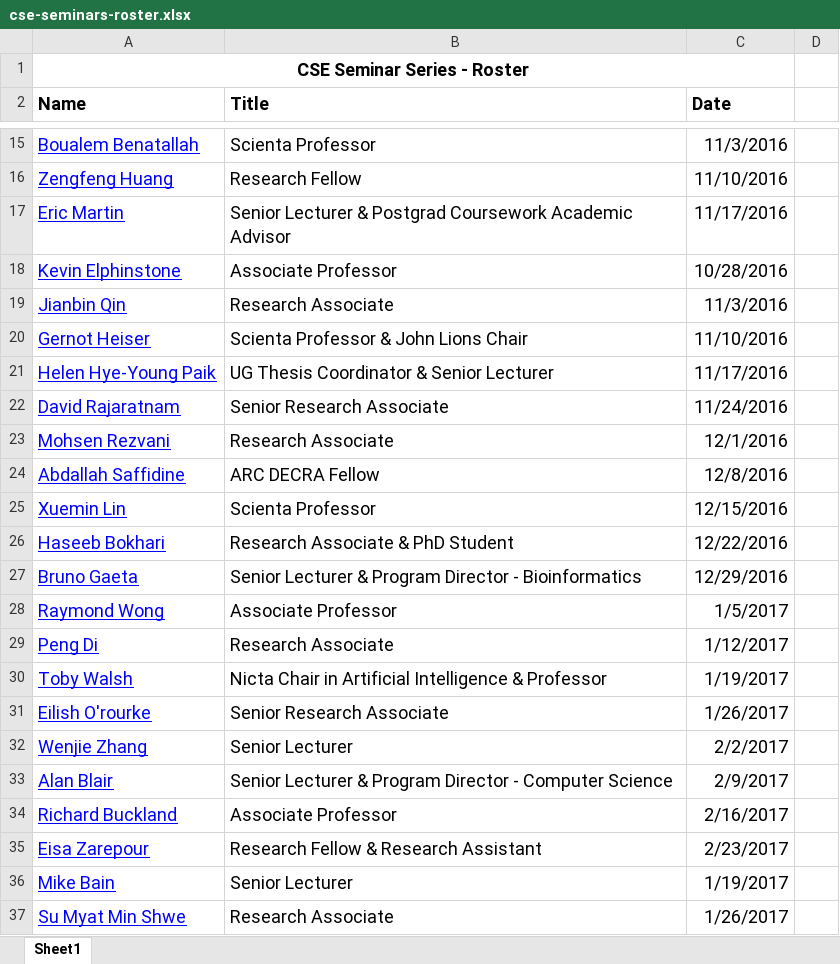
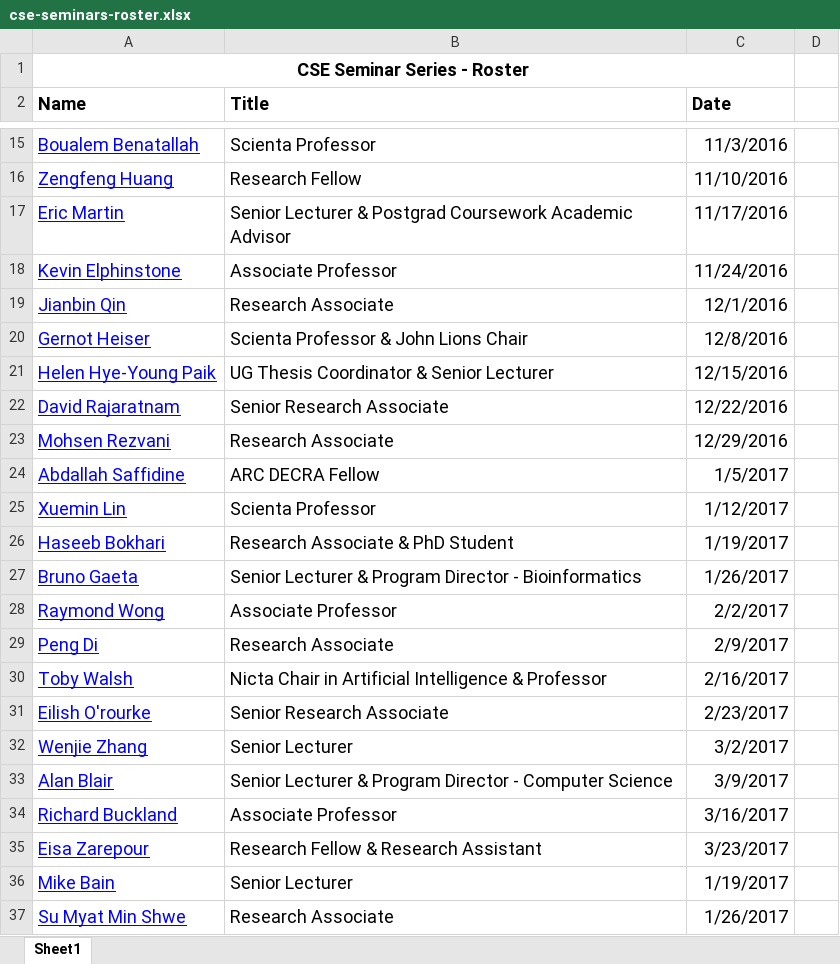
Before and after one commit to w-tingting/ebonilla.github.io, an Excel workbook: cse-seminars/cse-seminars-roster.xlsx, sheet Sheet1, drawn as a sheet; only a part is shown, gaps mark what is left out; values as stored, in another font and other column widths than the file's, no borders; the diff names each change by its address in the sheet, - before the commit and + after, or states it on an @@ line.

Commit message:
cse seminars

```diff
--- a/cse-seminars/cse-seminars-roster.xlsx (sheet Sheet1)
+++ b/cse-seminars/cse-seminars-roster.xlsx (sheet Sheet1)
-C18 (Date): 10/28/2016
+C18 (Date): 11/24/2016
-C19 (Date): 11/3/2016
+C19 (Date): 12/1/2016
-C20 (Date): 11/10/2016
+C20 (Date): 12/8/2016
-C21 (Date): 11/17/2016
+C21 (Date): 12/15/2016
-C22 (Date): 11/24/2016
+C22 (Date): 12/22/2016
-C23 (Date): 12/1/2016
+C23 (Date): 12/29/2016
-C24 (Date): 12/8/2016
+C24 (Date): 1/5/2017
-C25 (Date): 12/15/2016
+C25 (Date): 1/12/2017
-C26 (Date): 12/22/2016
+C26 (Date): 1/19/2017
-C27 (Date): 12/29/2016
+C27 (Date): 1/26/2017
-C28 (Date): 1/5/2017
+C28 (Date): 2/2/2017
-C29 (Date): 1/12/2017
+C29 (Date): 2/9/2017
-C30 (Date): 1/19/2017
+C30 (Date): 2/16/2017
-C31 (Date): 1/26/2017
+C31 (Date): 2/23/2017
-C32 (Date): 2/2/2017
+C32 (Date): 3/2/2017
-C33 (Date): 2/9/2017
+C33 (Date): 3/9/2017
-C34 (Date): 2/16/2017
+C34 (Date): 3/16/2017
-C35 (Date): 2/23/2017
+C35 (Date): 3/23/2017
```
Also changed, not shown: 1 other file.
